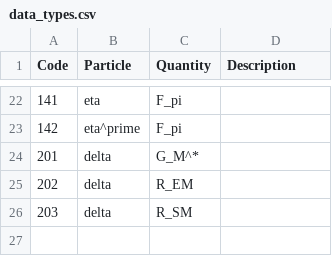
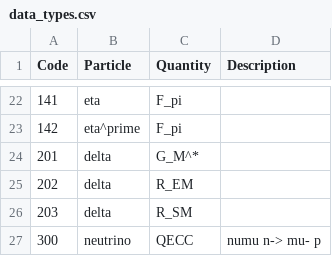
Before and after one commit to Mezek/datalock, a CSV file: src/data_types.csv, drawn as a sheet; only a part is shown, gaps mark what is left out; the diff names each change by its address in the sheet, - before the commit and + after, or states it on an @@ line.

```diff
--- a/src/data_types.csv
+++ b/src/data_types.csv
+row 27: 300 | neutrino | QECC | numu n-> mu- p
```
Also changed, not shown: src/data_sources.csv, 2 other files.
